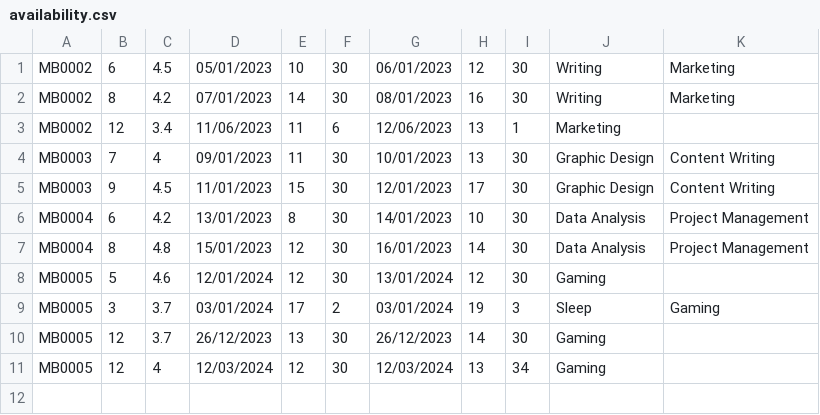
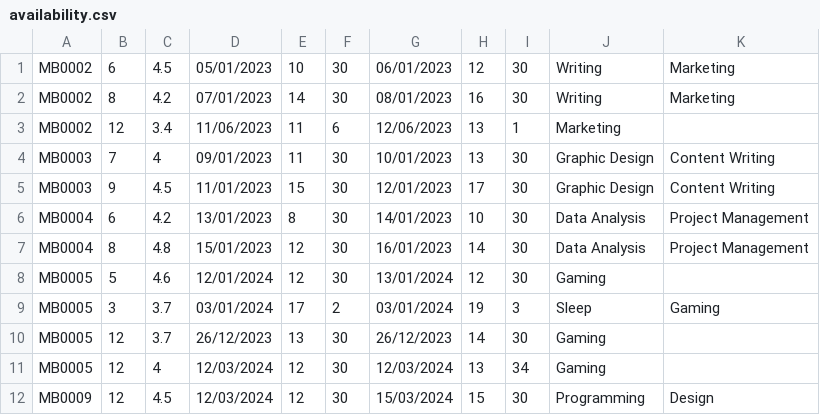
Before and after one commit to tom474/time_bank_system, a CSV file: data/availability.csv, drawn as a sheet.

Commit message:
refine function ManageAvailability

```diff
--- a/data/availability.csv
+++ b/data/availability.csv
@@ -11 +11,2 @@ MB0005,12,3.7,26/12/2023,13,30,26/12/2023,14,30,Gaming,
 MB0005,12,4,12/03/2024,12,30,12/03/2024,13,34,Gaming,
+MB0009,12,4.5,12/03/2024,12,30,15/03/2024,15,30,Programming,Design,
```
Also changed, not shown: 6 other files.
